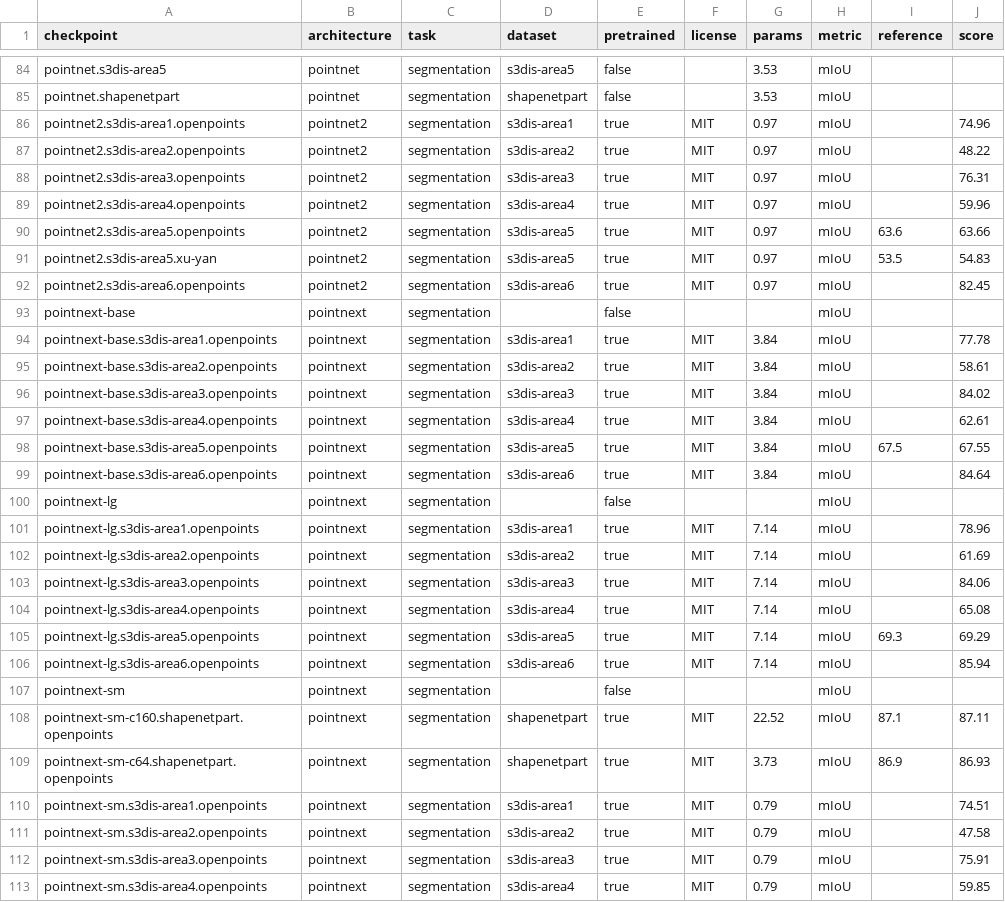
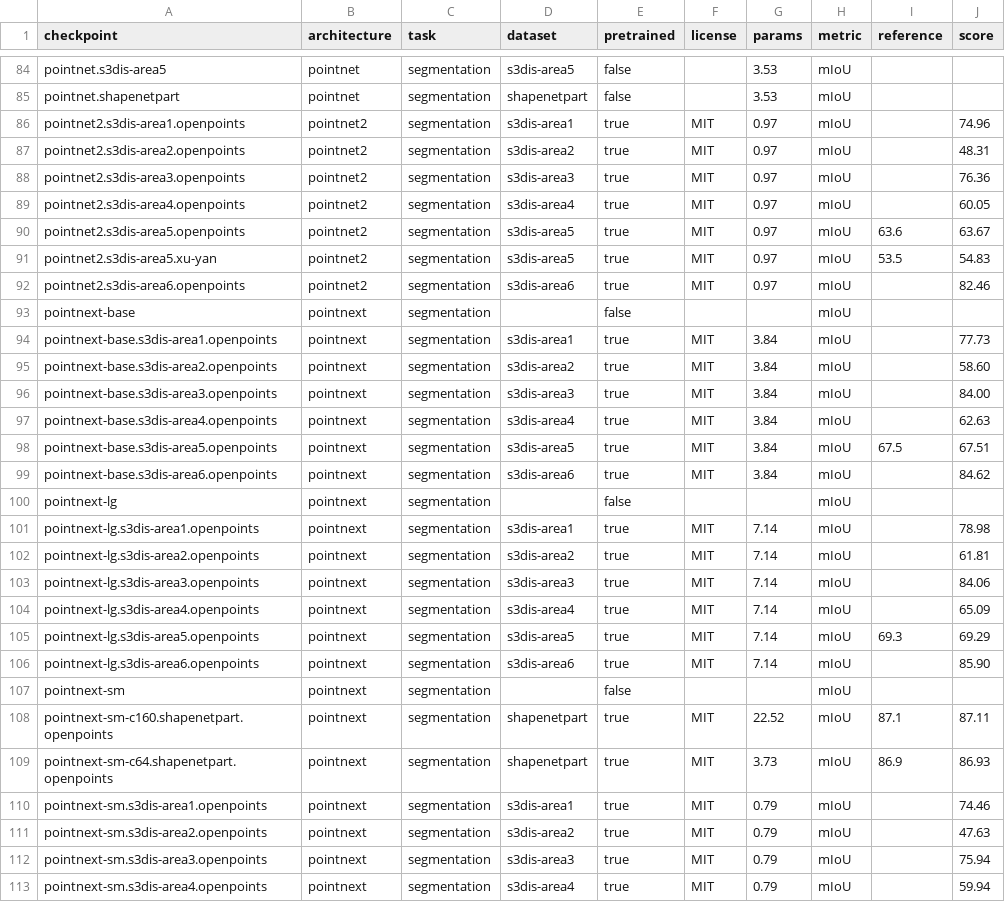
Before and after one commit to arthurdjn/pytorch-pointcloud, a CSV file: docs/data/models.csv, drawn as a sheet; only a part is shown, gaps mark what is left out; the diff covers the shown part only.

```diff
--- a/docs/data/models.csv
+++ b/docs/data/models.csv
@@ -86,22 +86,22 @@ pointnet.shapenetpart,pointnet,segmentation,shapenetpart,false,,3.53,mIoU,,
 pointnet2.s3dis-area1.openpoints,pointnet2,segmentation,s3dis-area1,true,MIT,0.97,mIoU,,74.96
-pointnet2.s3dis-area2.openpoints,pointnet2,segmentation,s3dis-area2,true,MIT,0.97,mIoU,,48.22
-pointnet2.s3dis-area3.openpoints,pointnet2,segmentation,s3dis-area3,true,MIT,0.97,mIoU,,76.31
-pointnet2.s3dis-area4.openpoints,pointnet2,segmentation,s3dis-area4,true,MIT,0.97,mIoU,,59.96
-pointnet2.s3dis-area5.openpoints,pointnet2,segmentation,s3dis-area5,true,MIT,0.97,mIoU,63.6,63.66
+pointnet2.s3dis-area2.openpoints,pointnet2,segmentation,s3dis-area2,true,MIT,0.97,mIoU,,48.31
+pointnet2.s3dis-area3.openpoints,pointnet2,segmentation,s3dis-area3,true,MIT,0.97,mIoU,,76.36
+pointnet2.s3dis-area4.openpoints,pointnet2,segmentation,s3dis-area4,true,MIT,0.97,mIoU,,60.05
+pointnet2.s3dis-area5.openpoints,pointnet2,segmentation,s3dis-area5,true,MIT,0.97,mIoU,63.6,63.67
 pointnet2.s3dis-area5.xu-yan,pointnet2,segmentation,s3dis-area5,true,MIT,0.97,mIoU,53.5,54.83
-pointnet2.s3dis-area6.openpoints,pointnet2,segmentation,s3dis-area6,true,MIT,0.97,mIoU,,82.45
+pointnet2.s3dis-area6.openpoints,pointnet2,segmentation,s3dis-area6,true,MIT,0.97,mIoU,,82.46
 pointnext-base,pointnext,segmentation,,false,,,mIoU,,
-pointnext-base.s3dis-area1.openpoints,pointnext,segmentation,s3dis-area1,true,MIT,3.84,mIoU,,77.78
-pointnext-base.s3dis-area2.openpoints,pointnext,segmentation,s3dis-area2,true,MIT,3.84,mIoU,,58.61
-pointnext-base.s3dis-area3.openpoints,pointnext,segmentation,s3dis-area3,true,MIT,3.84,mIoU,,84.02
-pointnext-base.s3dis-area4.openpoints,pointnext,segmentation,s3dis-area4,true,MIT,3.84,mIoU,,62.61
-pointnext-base.s3dis-area5.openpoints,pointnext,segmentation,s3dis-area5,true,MIT,3.84,mIoU,67.5,67.55
-pointnext-base.s3dis-area6.openpoints,pointnext,segmentation,s3dis-area6,true,MIT,3.84,mIoU,,84.64
+pointnext-base.s3dis-area1.openpoints,pointnext,segmentation,s3dis-area1,true,MIT,3.84,mIoU,,77.73
+pointnext-base.s3dis-area2.openpoints,pointnext,segmentation,s3dis-area2,true,MIT,3.84,mIoU,,58.60
+pointnext-base.s3dis-area3.openpoints,pointnext,segmentation,s3dis-area3,true,MIT,3.84,mIoU,,84.00
+pointnext-base.s3dis-area4.openpoints,pointnext,segmentation,s3dis-area4,true,MIT,3.84,mIoU,,62.63
+pointnext-base.s3dis-area5.openpoints,pointnext,segmentation,s3dis-area5,true,MIT,3.84,mIoU,67.5,67.51
+pointnext-base.s3dis-area6.openpoints,pointnext,segmentation,s3dis-area6,true,MIT,3.84,mIoU,,84.62
 pointnext-lg,pointnext,segmentation,,false,,,mIoU,,
-pointnext-lg.s3dis-area1.openpoints,pointnext,segmentation,s3dis-area1,true,MIT,7.14,mIoU,,78.96
-pointnext-lg.s3dis-area2.openpoints,pointnext,segmentation,s3dis-area2,true,MIT,7.14,mIoU,,61.69
+pointnext-lg.s3dis-area1.openpoints,pointnext,segmentation,s3dis-area1,true,MIT,7.14,mIoU,,78.98
+pointnext-lg.s3dis-area2.openpoints,pointnext,segmentation,s3dis-area2,true,MIT,7.14,mIoU,,61.81
 pointnext-lg.s3dis-area3.openpoints,pointnext,segmentation,s3dis-area3,true,MIT,7.14,mIoU,,84.06
-pointnext-lg.s3dis-area4.openpoints,pointnext,segmentation,s3dis-area4,true,MIT,7.14,mIoU,,65.08
+pointnext-lg.s3dis-area4.openpoints,pointnext,segmentation,s3dis-area4,true,MIT,7.14,mIoU,,65.09
 pointnext-lg.s3dis-area5.openpoints,pointnext,segmentation,s3dis-area5,true,MIT,7.14,mIoU,69.3,69.29
-pointnext-lg.s3dis-area6.openpoints,pointnext,segmentation,s3dis-area6,true,MIT,7.14,mIoU,,85.94
+pointnext-lg.s3dis-area6.openpoints,pointnext,segmentation,s3dis-area6,true,MIT,7.14,mIoU,,85.90
 pointnext-sm,pointnext,segmentation,,false,,,mIoU,,
@@ -109,5 +109,5 @@ pointnext-sm-c160.shapenetpart.openpoints,pointnext,segmentation,shapenetpart,tr
 pointnext-sm-c64.shapenetpart.openpoints,pointnext,segmentation,shapenetpart,true,MIT,3.73,mIoU,86.9,86.93
-pointnext-sm.s3dis-area1.openpoints,pointnext,segmentation,s3dis-area1,true,MIT,0.79,mIoU,,74.51
-pointnext-sm.s3dis-area2.openpoints,pointnext,segmentation,s3dis-area2,true,MIT,0.79,mIoU,,47.58
-pointnext-sm.s3dis-area3.openpoints,pointnext,segmentation,s3dis-area3,true,MIT,0.79,mIoU,,75.91
-pointnext-sm.s3dis-area4.openpoints,pointnext,segmentation,s3dis-area4,true,MIT,0.79,mIoU,,59.85
+pointnext-sm.s3dis-area1.openpoints,pointnext,segmentation,s3dis-area1,true,MIT,0.79,mIoU,,74.46
+pointnext-sm.s3dis-area2.openpoints,pointnext,segmentation,s3dis-area2,true,MIT,0.79,mIoU,,47.63
+pointnext-sm.s3dis-area3.openpoints,pointnext,segmentation,s3dis-area3,true,MIT,0.79,mIoU,,75.94
+pointnext-sm.s3dis-area4.openpoints,pointnext,segmentation,s3dis-area4,true,MIT,0.79,mIoU,,59.94
```
Also changed, not shown: 1 removed row and 21 edited cells elsewhere in this file, 54 other files.
